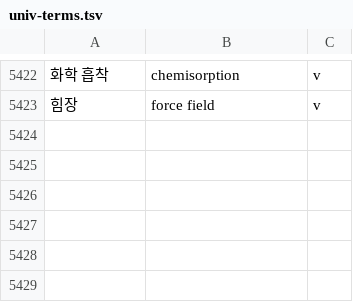
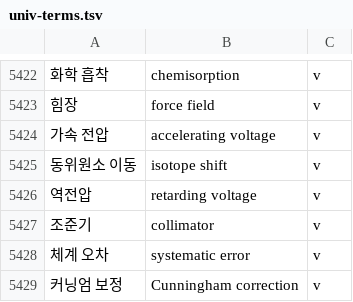
Before and after one commit to radix24/namunnip-textbook-univ, a TSV file: curricula/univ-terms.tsv, drawn as a sheet; only a part is shown, gaps mark what is left out; the diff names each change by its address in the sheet, - before the commit and + after, or states it on an @@ line.

```diff
--- a/curricula/univ-terms.tsv
+++ b/curricula/univ-terms.tsv
+row 5424: 가속 전압 | accelerating voltage | v
+row 5425: 동위원소 이동 | isotope shift | v
+row 5426: 역전압 | retarding voltage | v
+row 5427: 조준기 | collimator | v
+row 5428: 체계 오차 | systematic error | v
+row 5429: 커닝엄 보정 | Cunningham correction | v
```
Also changed, not shown: 20 other files.
